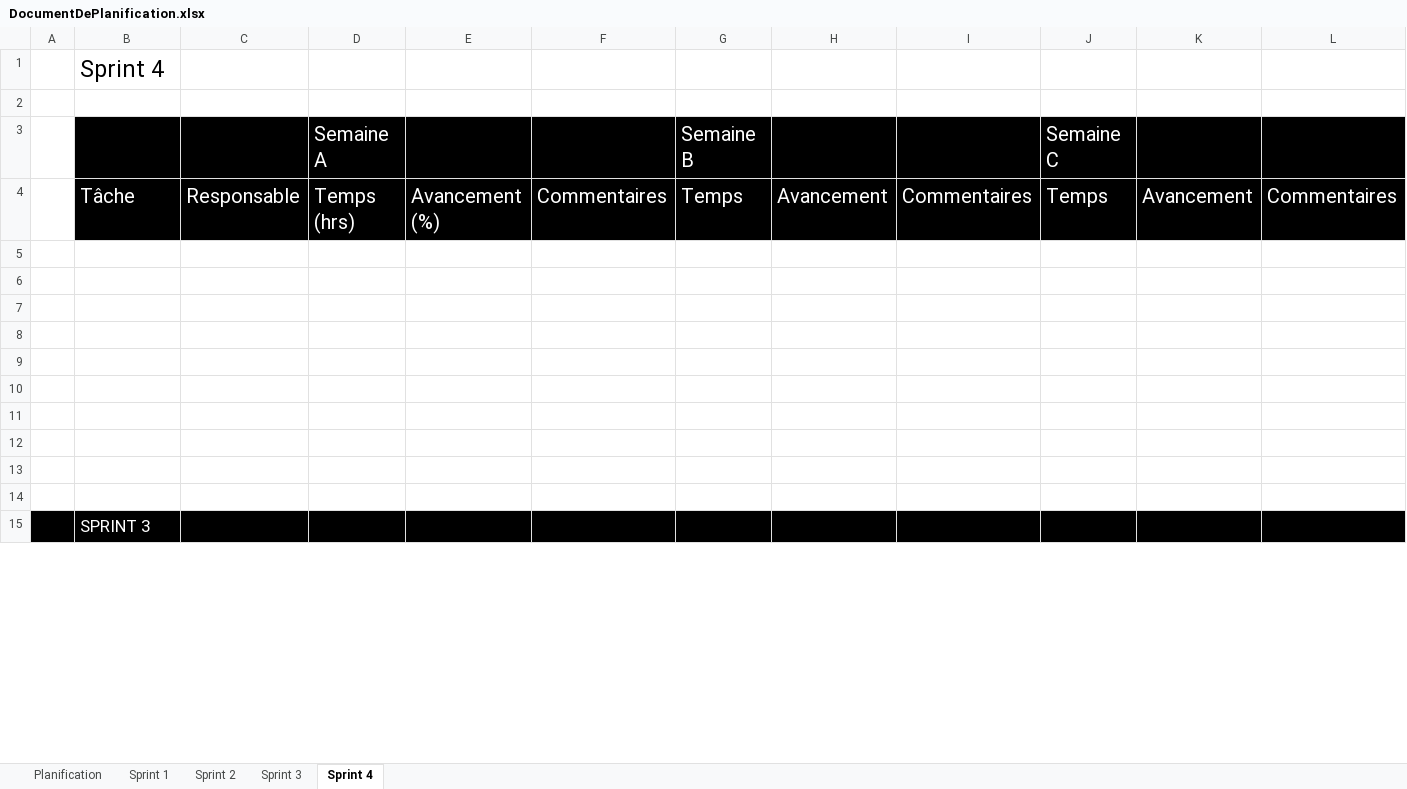
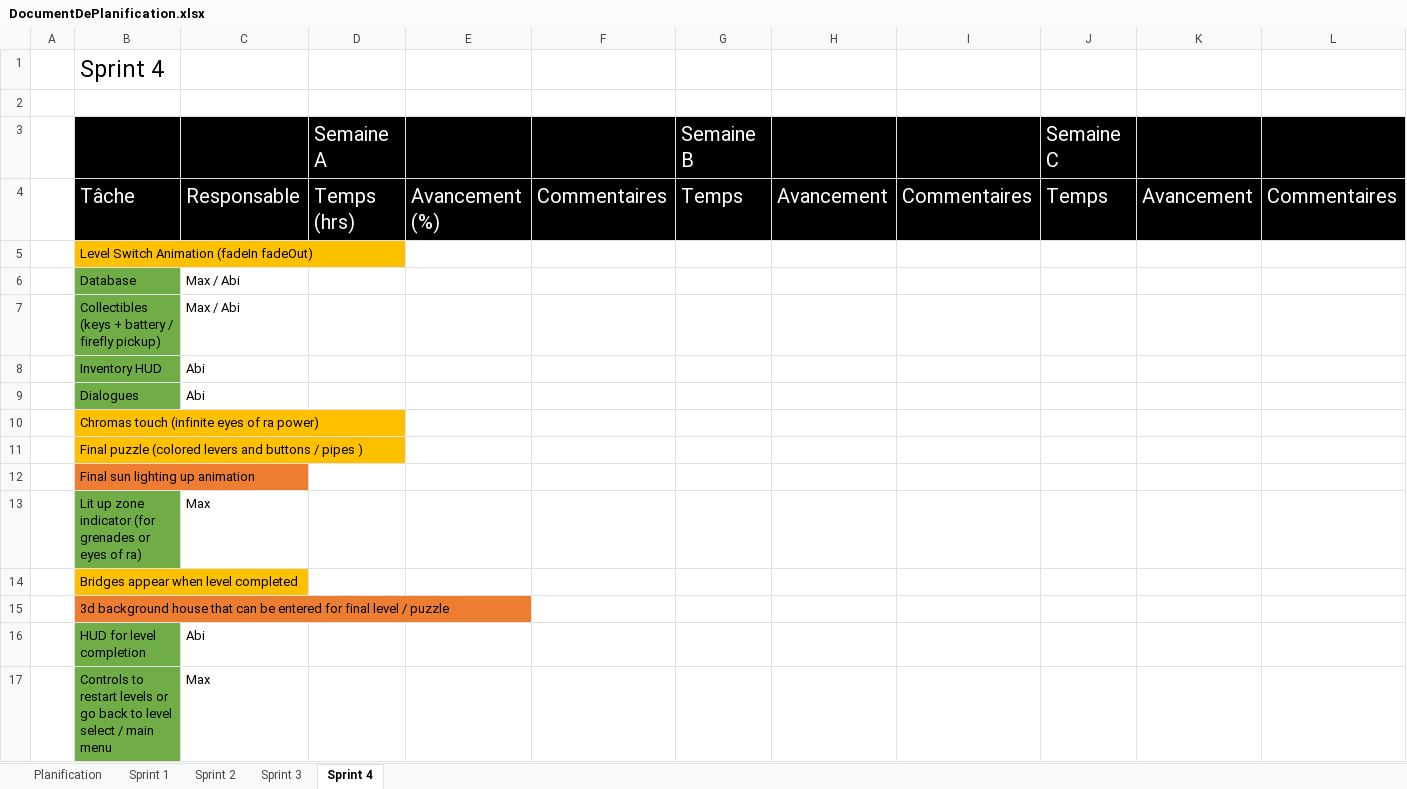
Before and after one commit to ctrl-alt-maxx/LuxLucida, an Excel workbook: DOCUMENTATION/DocumentDePlanification.xlsx, sheet Sprint 4, drawn as a sheet; only a part is shown; the shorter side is filled out with more unchanged rows; values as stored, in another font and other column widths than the file's, no borders; rows hold the shown columns only; the diff covers the shown part only; the diff names each change by its address in the sheet, - before the commit and + after, or states it on an @@ line.

Commit message:
document de planif update

```diff
--- a/DOCUMENTATION/DocumentDePlanification.xlsx (sheet Sprint 4)
+++ b/DOCUMENTATION/DocumentDePlanification.xlsx (sheet Sprint 4)
-B5: (empty)
+B5: Level Switch Animation (fadeIn fadeOut)
-B5 fill: none
+B5 fill: #FFC000
-row 6: (empty)
+row 6:  | Database | Max / Abi
-B6:B9 fill: none
+B6:B9 fill: #70AD47
-row 7: (empty)
+row 7:  | Collectibles (keys + battery / firefly pickup) | Max / Abi
-row 8: (empty)
+row 8:  | Inventory HUD | Abi
-row 9: (empty)
+row 9:  | Dialogues | Abi
-B10: (empty)
+B10: Chromas touch (infinite eyes of ra power)
-B10:B11 fill: none
+B10:B11 fill: #FFC000
-B11: (empty)
+B11: Final puzzle (colored levers and buttons / pipes )
-B12: (empty)
+B12: Final sun lighting up animation
-B12 fill: none
+B12 fill: #ED7D31
-row 13: (empty)
+row 13:  | Lit up zone indicator (for grenades or eyes of ra) | Max
-B13 fill: none
+B13 fill: #70AD47
-B14: (empty)
+B14: Bridges appear when level completed
-B14 fill: none
+B14 fill: #FFC000
+row 15:  | 3d background house that can be entered for final level / puzzle
+row 16:  | HUD for level completion | Abi
+row 17:  | Controls to restart levels or go back to level select / main menu | Max
```
Also changed, not shown: 6 added rows, 1 removed row, 2 edited cells and cell formats elsewhere in this sheet.
